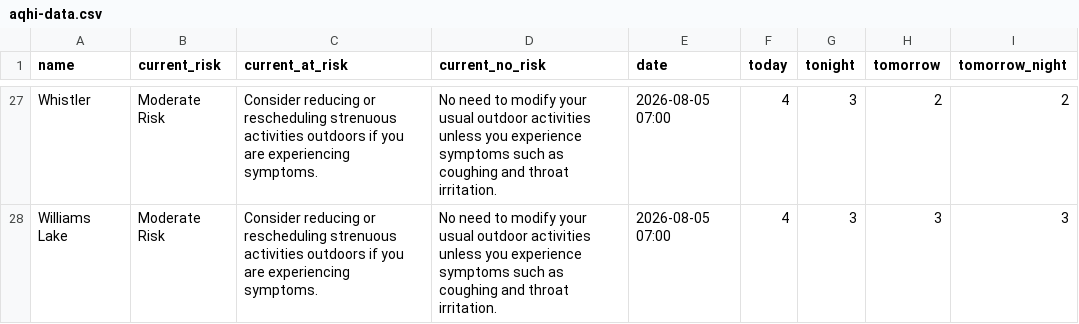
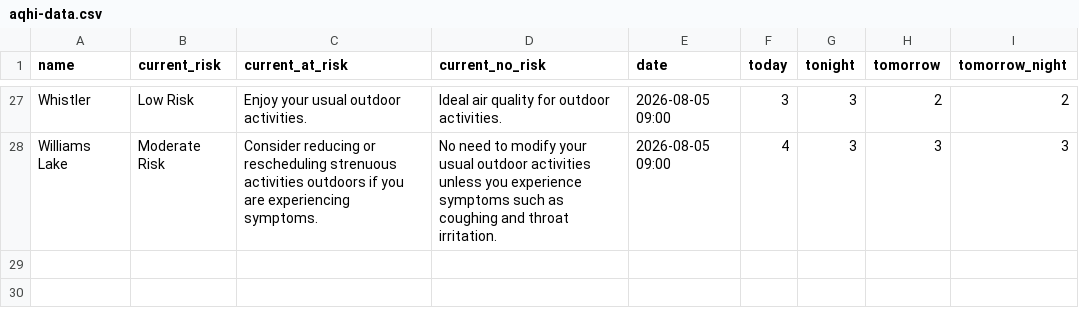
Before and after one commit to vs-postmedia/bc-wildfire-scraper, a CSV file: data/aqhi-data.csv, drawn as a sheet; only a part is shown, gaps mark what is left out; the diff covers the shown part only.

```diff
--- a/data/aqhi-data.csv
+++ b/data/aqhi-data.csv
@@ -27,2 +27,2 @@
-"Whistler","Moderate Risk","Consider reducing or rescheduling strenuous activities outdoors if you are experiencing symptoms.","No need to modify your usual outdoor activities unless you experience symptoms such as coughing and throat irritation.","2026-08-05 07:00","4","3","2","2"
-"Williams Lake","Moderate Risk","Consider reducing or rescheduling strenuous activities outdoors if you are experiencing symptoms.","No need to modify your usual outdoor activities unless you experience symptoms such as coughing and throat irritation.","2026-08-05 07:00","4","3","3","3"
+"Whistler","Low Risk","Enjoy your usual outdoor activities.","Ideal air quality for outdoor activities.","2026-08-05 09:00","3","3","2","2"
+"Williams Lake","Moderate Risk","Consider reducing or rescheduling strenuous activities outdoors if you are experiencing symptoms.","No need to modify your usual outdoor activities unless you experience symptoms such as coughing and throat irritation.","2026-08-05 09:00","4","3","3","3"
```
Also changed, not shown: 49 edited cells elsewhere in this file, 3 other files.
